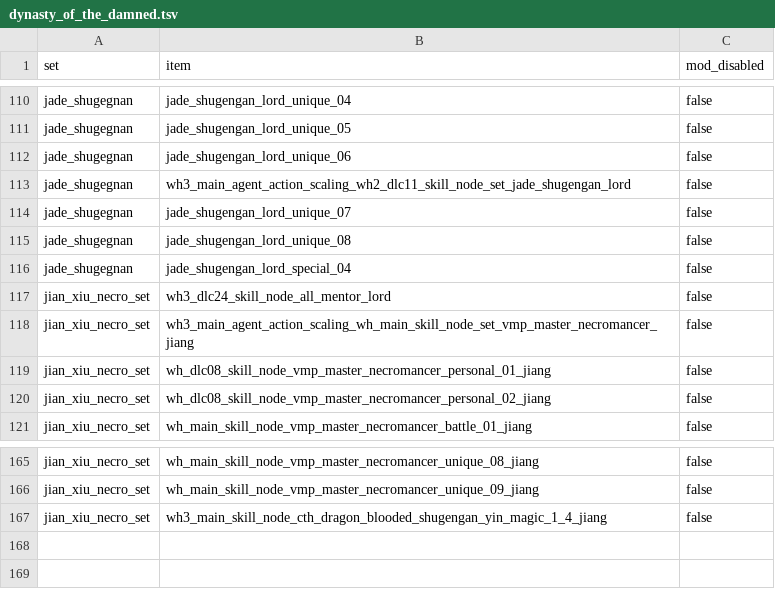
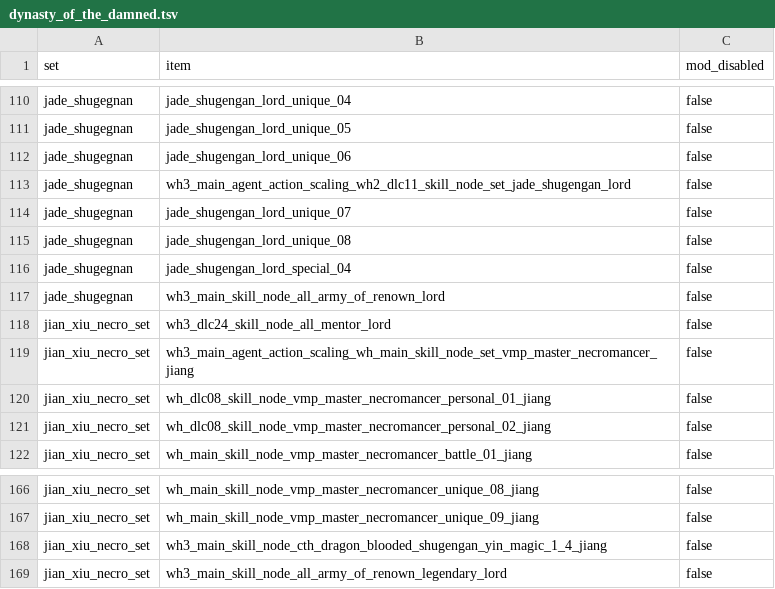
Before and after one commit to RhoxGSAINT/Dynasty-of-the-Damned, a TSV file: db/character_skill_node_set_items_tables/dynasty_of_the_damned.tsv, drawn as a sheet; only a part is shown, gaps mark what is left out.

```diff
--- a/db/character_skill_node_set_items_tables/dynasty_of_the_damned.tsv
+++ b/db/character_skill_node_set_items_tables/dynasty_of_the_damned.tsv
@@ -116,2 +116,3 @@ jade_shugegnan	jade_shugengan_lord_unique_08	false
 jade_shugegnan	jade_shugengan_lord_special_04	false
+jade_shugegnan	wh3_main_skill_node_all_army_of_renown_lord	false
 jian_xiu_necro_set	wh3_dlc24_skill_node_all_mentor_lord	false
@@ -167 +168,2 @@ jian_xiu_necro_set	wh_main_skill_node_vmp_master_necromancer_unique_09_jiang	fal
 jian_xiu_necro_set	wh3_main_skill_node_cth_dragon_blooded_shugengan_yin_magic_1_4_jiang	false
+jian_xiu_necro_set	wh3_main_skill_node_all_army_of_renown_legendary_lord	false
```
Also changed, not shown: db/ritual_payload_reassign_agents_tables/rhox_dotd.tsv, text/db/rhox_dotd_cheatsheet.loc.tsv, 7 other files.
